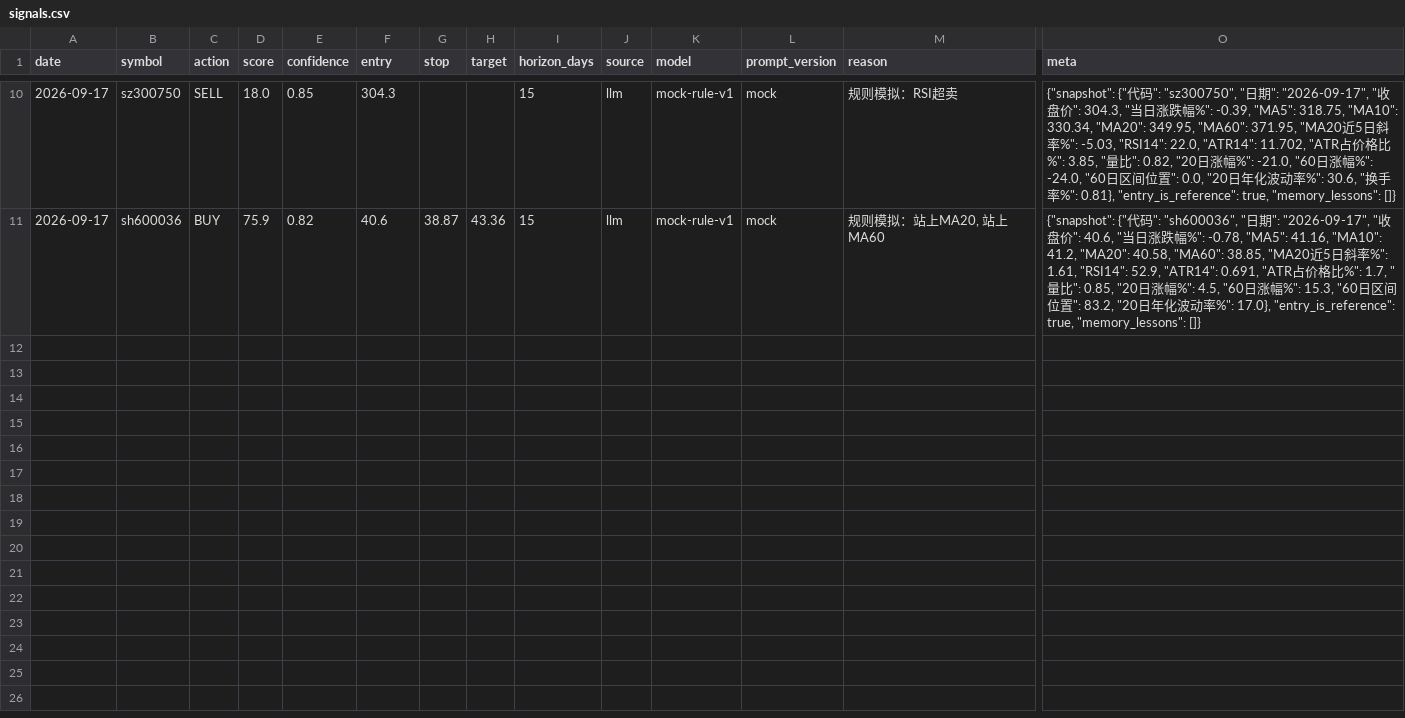
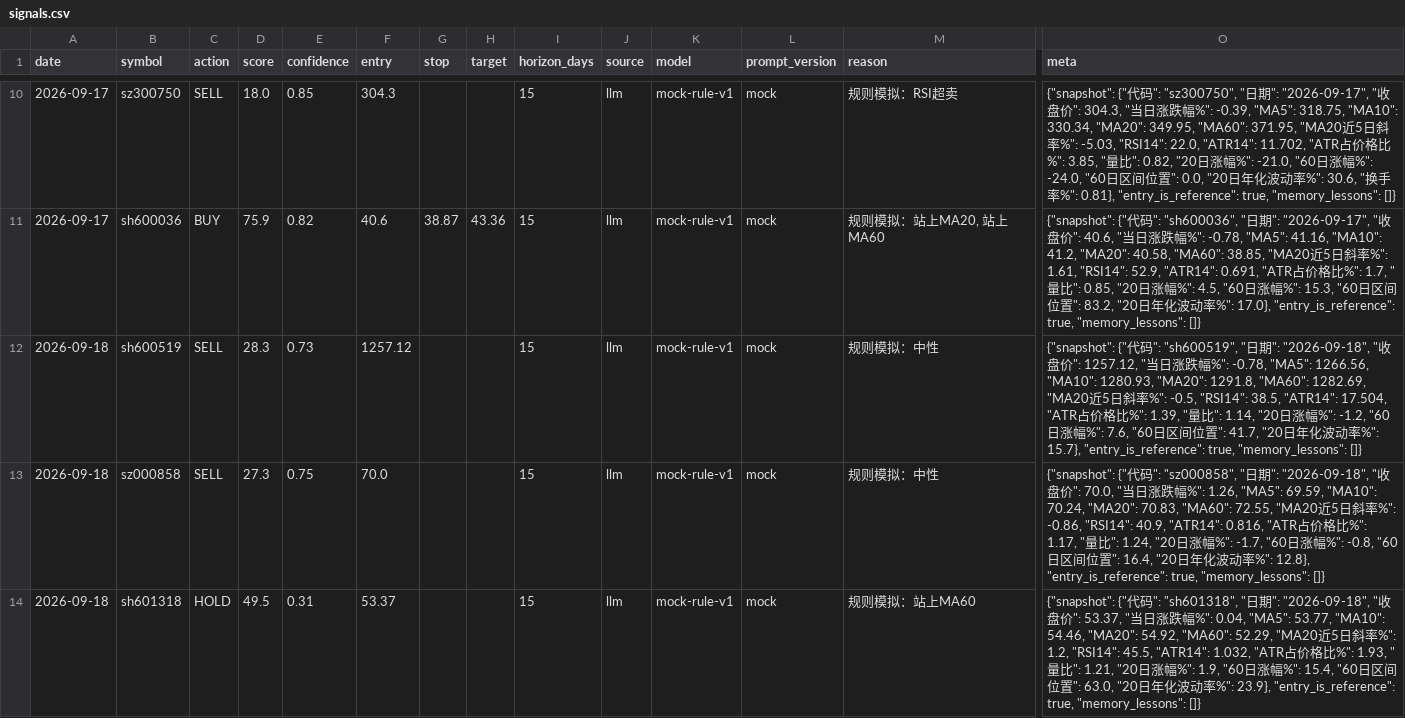
Before and after one commit to AandBorC/dsa-lite, a CSV file: data/ledger/signals.csv, drawn as a sheet; only a part is shown, gaps mark what is left out; rows hold the shown columns only; the diff covers the shown part only; the diff names each change by its address in the sheet, - before the commit and + after, or states it on an @@ line.

```diff
--- a/data/ledger/signals.csv
+++ b/data/ledger/signals.csv
+row 12: 2026-09-18 | sh600519 | SELL | 28.3 | 0.73 | 1257.12 |  |  | 15 | llm | mock-rule-v1 | mock | 规则模拟：中性 | {"snapshot": {"代码": "sh600519", "日期": "2026-09-18", "收盘价": 1257.12, "当日涨跌幅%": -0.78, "MA5": 1266.56, "MA10": 1280.93, "MA20": 1291.8, "MA60": 1282.69, "MA20近5日斜率%": -0.5, "RSI14": 38.5, "ATR14": 17.504, "ATR占价格比%": 1.39, "量比": 1.14, "20日涨幅%": -1.2, "60日涨幅%": 7.6, "60日区间位置": 41.7, "20日年化波动率%": 15.7}, "entry_is_reference": true, "memory_lessons": []}
+row 13: 2026-09-18 | sz000858 | SELL | 27.3 | 0.75 | 70.0 |  |  | 15 | llm | mock-rule-v1 | mock | 规则模拟：中性 | {"snapshot": {"代码": "sz000858", "日期": "2026-09-18", "收盘价": 70.0, "当日涨跌幅%": 1.26, "MA5": 69.59, "MA10": 70.24, "MA20": 70.83, "MA60": 72.55, "MA20近5日斜率%": -0.86, "RSI14": 40.9, "ATR14": 0.816, "ATR占价格比%": 1.17, "量比": 1.24, "20日涨幅%": -1.7, "60日涨幅%": -0.8, "60日区间位置": 16.4, "20日年化波动率%": 12.8}, "entry_is_reference": true, "memory_lessons": []}
+row 14: 2026-09-18 | sh601318 | HOLD | 49.5 | 0.31 | 53.37 |  |  | 15 | llm | mock-rule-v1 | mock | 规则模拟：站上MA60 | {"snapshot": {"代码": "sh601318", "日期": "2026-09-18", "收盘价": 53.37, "当日涨跌幅%": 0.04, "MA5": 53.77, "MA10": 54.46, "MA20": 54.92, "MA60": 52.29, "MA20近5日斜率%": 1.2, "RSI14": 45.5, "ATR14": 1.032, "ATR占价格比%": 1.93, "量比": 1.21, "20日涨幅%": 1.9, "60日涨幅%": 15.4, "60日区间位置": 63.0, "20日年化波动率%": 23.9}, "entry_is_reference": true, "memory_lessons": []}
```
Also changed, not shown: 2 added rows elsewhere in this file, 2 other files.
